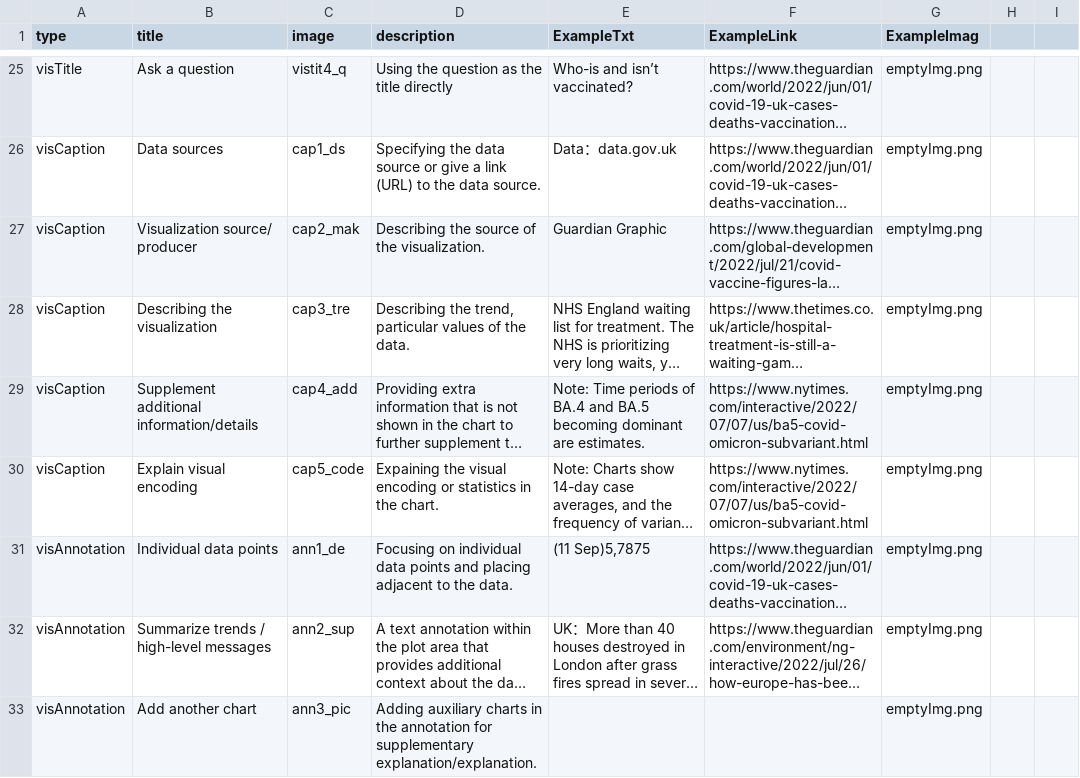
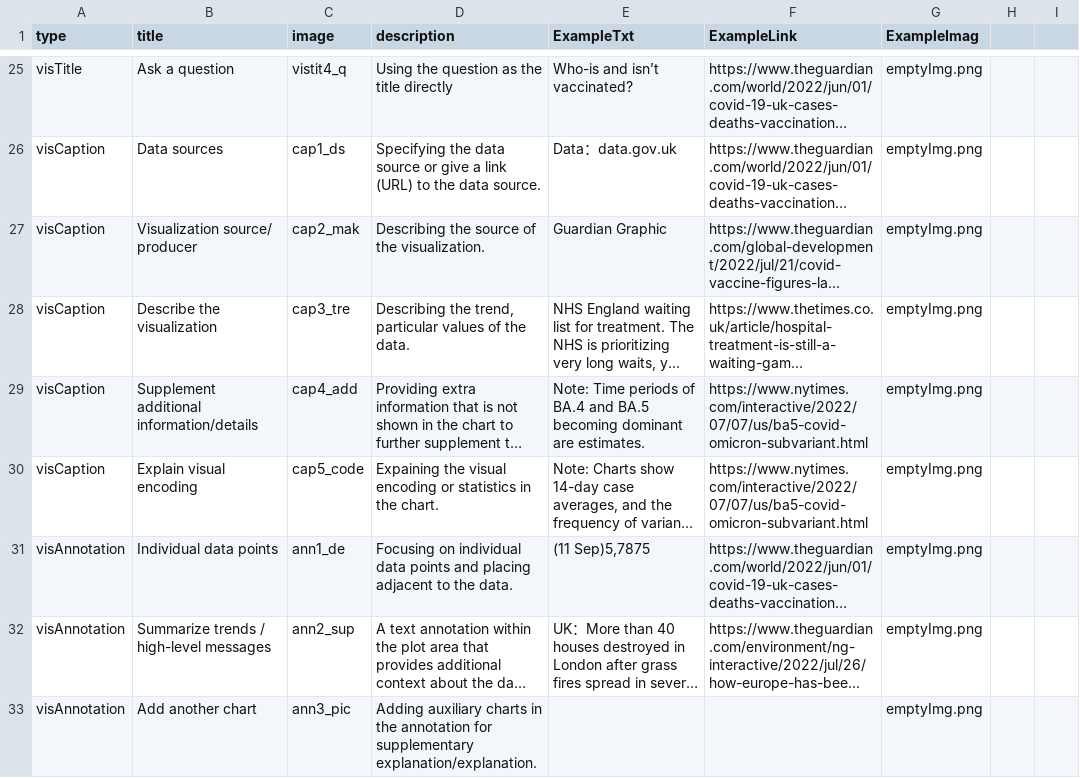
Before and after one commit to datadrivenarticle/datadrivenarticle, a CSV file: patterns.csv, drawn as a sheet; only a part is shown, gaps mark what is left out; long unchanged cells end in …; the diff names each change by its address in the sheet, - before the commit and + after, or states it on an @@ line.

Commit message:
Update patterns.csv

```diff
--- a/patterns.csv
+++ b/patterns.csv
-B28 (title): Describing the visualization
+B28 (title): Describe the visualization
```
